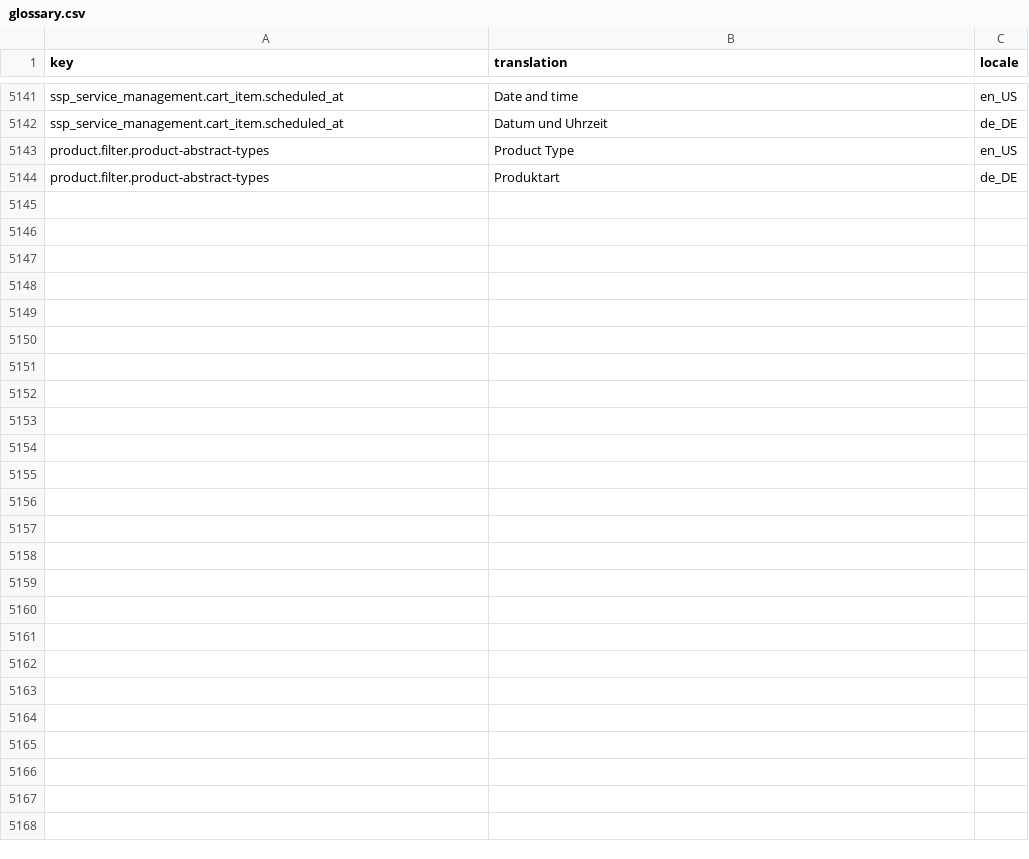
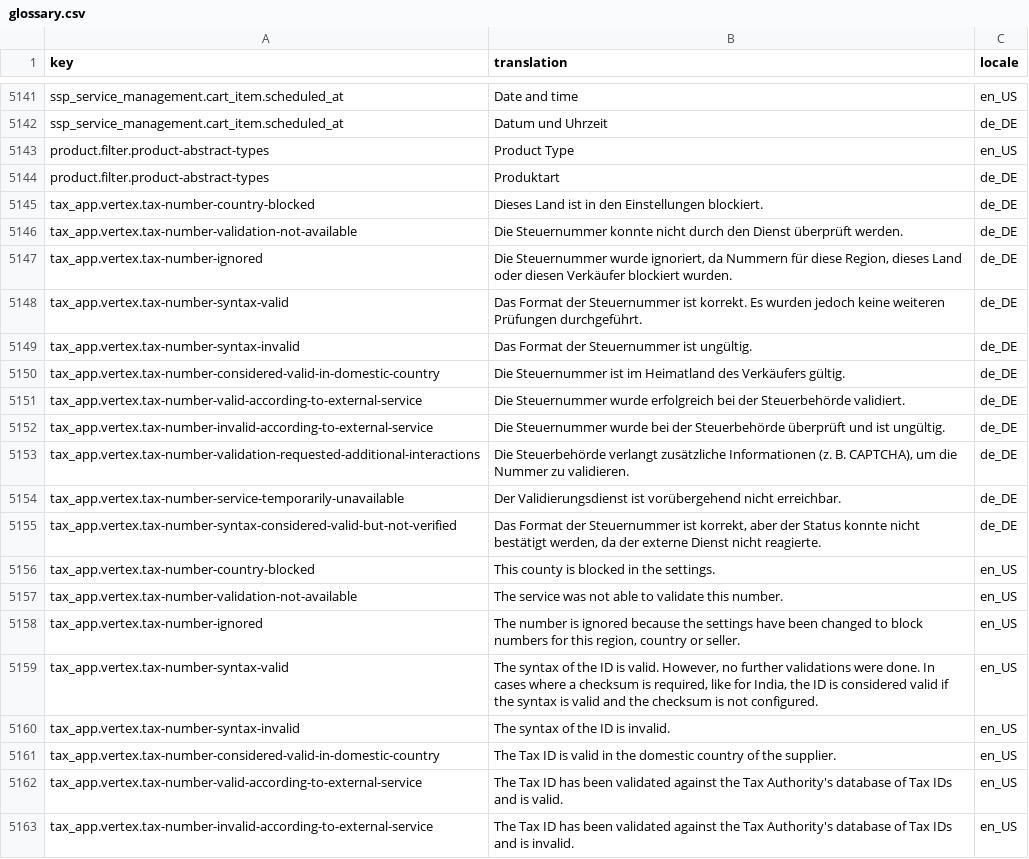
Before and after one commit to spryker-shop/suite, a CSV file: data/import/common/common/glossary.csv, drawn as a sheet; only a part is shown, gaps mark what is left out; the diff covers the shown part only.

Commit message:
ACP-5071 Added possibility to translate Vertex Validator messages. (#9590)
Added possibility to translate Vertex Validator messages.

```diff
--- a/data/import/common/common/glossary.csv
+++ b/data/import/common/common/glossary.csv
@@ -5144 +5144,20 @@ product.filter.product-abstract-types,Product Type,en_US
 product.filter.product-abstract-types,Produktart,de_DE
+tax_app.vertex.tax-number-country-blocked,Dieses Land ist in den Einstellungen blockiert.,de_DE
+tax_app.vertex.tax-number-validation-not-available,Die Steuernummer konnte nicht durch den Dienst überprüft werden.,de_DE
+tax_app.vertex.tax-number-ignored,"Die Steuernummer wurde ignoriert, da Nummern für diese Region, dieses Land oder diesen Verkäufer blockiert wurden.",de_DE
+tax_app.vertex.tax-number-syntax-valid,Das Format der Steuernummer ist korrekt. Es wurden jedoch keine weiteren Prüfungen durchgeführt.,de_DE
+tax_app.vertex.tax-number-syntax-invalid,Das Format der Steuernummer ist ungültig.,de_DE
+tax_app.vertex.tax-number-considered-valid-in-domestic-country,Die Steuernummer ist im Heimatland des Verkäufers gültig.,de_DE
+tax_app.vertex.tax-number-valid-according-to-external-service,Die Steuernummer wurde erfolgreich bei der Steuerbehörde validiert.,de_DE
+tax_app.vertex.tax-number-invalid-according-to-external-service,Die Steuernummer wurde bei der Steuerbehörde überprüft und ist ungültig.,de_DE
+tax_app.vertex.tax-number-validation-requested-additional-interactions,"Die Steuerbehörde verlangt zusätzliche Informationen (z. B. CAPTCHA), um die Nummer zu validieren.",de_DE
+tax_app.vertex.tax-number-service-temporarily-unavailable,Der Validierungsdienst ist vorübergehend nicht erreichbar.,de_DE
+tax_app.vertex.tax-number-syntax-considered-valid-but-not-verified,"Das Format der Steuernummer ist korrekt, aber der Status konnte nicht bestätigt werden, da der externe Dienst nicht reagierte.",de_DE
+tax_app.vertex.tax-number-country-blocked,This county is blocked in the settings.,en_US
+tax_app.vertex.tax-number-validation-not-available,The service was not able to validate this number.,en_US
+tax_app.vertex.tax-number-ignored,"The number is ignored because the settings have been changed to block numbers for this region, country or seller.",en_US
+tax_app.vertex.tax-number-syntax-valid,"The syntax of the ID is valid. However, no further validations were done. In cases where a checksum is required, like for India, the ID is considered valid if the syntax is valid and the checksum is not configured.",en_US
+tax_app.vertex.tax-number-syntax-invalid,The syntax of the ID is invalid.,en_US
+tax_app.vertex.tax-number-considered-valid-in-domestic-country,The Tax ID is valid in the domestic country of the supplier.,en_US
+tax_app.vertex.tax-number-valid-according-to-external-service,The Tax ID has been validated against the Tax Authority's database of Tax IDs and is valid.,en_US
+tax_app.vertex.tax-number-invalid-according-to-external-service,The Tax ID has been validated against the Tax Authority's database of Tax IDs and is invalid.,en_US
```
Also changed, not shown: 15 added rows elsewhere in this file, 1 other file.
